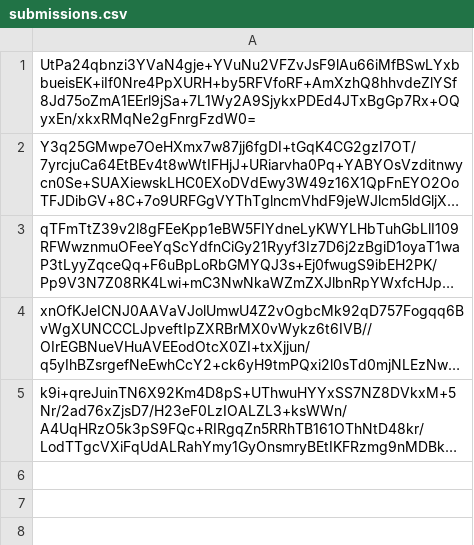
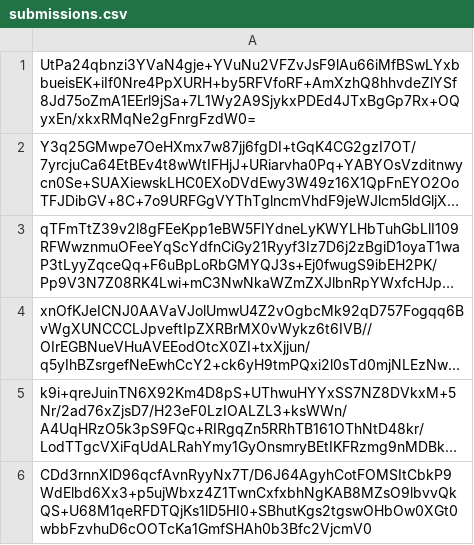
Before and after one commit to pwn2winctf/2017submissions, a CSV file: d/60a/4595ff69fa56afaa310127a52971f97b946156c3cd547f3eceddf8f095da/submissions.csv, drawn as a sheet; long unchanged cells end in …; the diff names each change by its address in the sheet, - before the commit and + after, or states it on an @@ line.

Commit message:
Proof: found flag for top_secret

```diff
--- a/d/60a/4595ff69fa56afaa310127a52971f97b946156c3cd547f3eceddf8f095da/submissions.csv
+++ b/d/60a/4595ff69fa56afaa310127a52971f97b946156c3cd547f3eceddf8f095da/submissions.csv
+row 6: CDd3rnnXlD96qcfAvnRyyNx7T/D6J64AgyhCotFOMSItCbkP9WdElbd6Xx3+p5ujWbxz4Z1TwnCxfxbhNgKAB8MZsO9lbvvQkQS+U68M1qeRFDTQjKs1lD5HI0+SBhutKgs2tgswOHbOw0XGt0wbbFzvhuD6cOOTcKa1GmfSHAh0b3Bfc2VjcmV0
```
